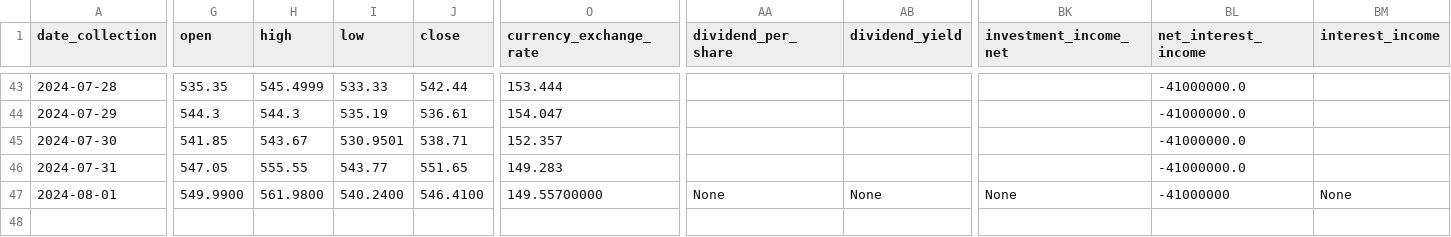
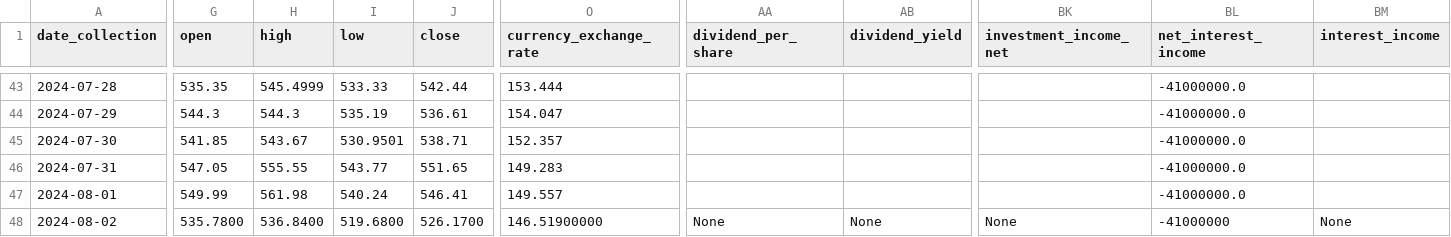
Before and after one commit to CastIehard/Stock-Prediction-AI, a CSV file: Stocks/Adobe/data.csv, drawn as a sheet; only a part is shown, gaps mark what is left out; rows hold the shown columns only; the diff covers the shown part only; the diff names each change by its address in the sheet, - before the commit and + after, or states it on an @@ line.

```diff
--- a/Stocks/Adobe/data.csv
+++ b/Stocks/Adobe/data.csv
-G47 (open): 549.9900
+G47 (open): 549.99
-H47 (high): 561.9800
+H47 (high): 561.98
-I47 (low): 540.2400
+I47 (low): 540.24
-J47 (close): 546.4100
+J47 (close): 546.41
-O47 (currency_exchange_rate): 149.55700000
+O47 (currency_exchange_rate): 149.557
-AA47 (dividend_per_share): None
+AA47 (dividend_per_share): (empty)
-AB47 (dividend_yield): None
+AB47 (dividend_yield): (empty)
-BK47 (investment_income_net): None
+BK47 (investment_income_net): (empty)
-BL47 (net_interest_income): -41000000
+BL47 (net_interest_income): -41000000.0
-BM47 (interest_income): None
+BM47 (interest_income): (empty)
+row 48: 2024-08-02 | 535.7800 | 536.8400 | 519.6800 | 526.1700 | 146.51900000 | None | None | None | -41000000 | None
```
Also changed, not shown: 9 edited cells elsewhere in this file, Stocks/Verizon/data.csv.
